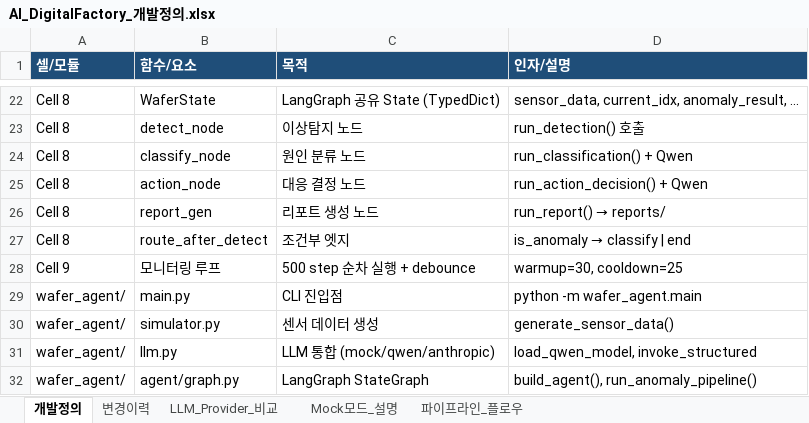
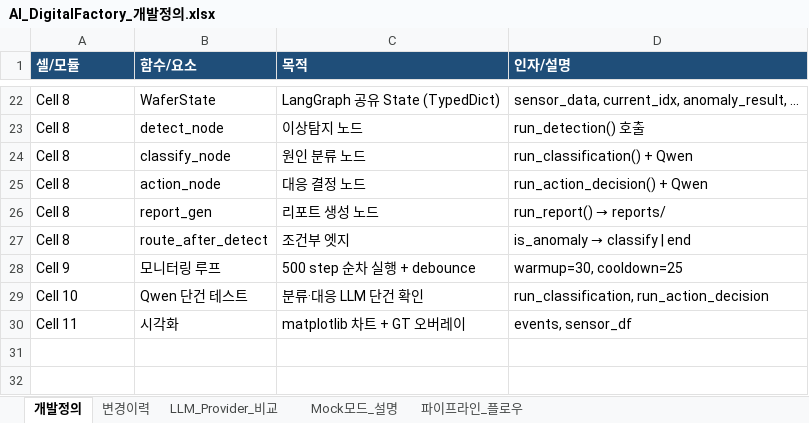
Before and after one commit to Thughandling/AI_Fab_mini_prj, an Excel workbook: AI_DigitalFactory_개발정의.xlsx, sheet 개발정의, drawn as a sheet; only a part is shown, gaps mark what is left out; values as stored, in another font and other column widths than the file's, no borders; removed rows and columns are numbered as before the commit, all else as after; the diff names each change by its address in the sheet, - before the commit and + after, or states it on an @@ line.

Commit message:
Digital Factory

```diff
--- a/AI_DigitalFactory_개발정의.xlsx (sheet 개발정의)
+++ b/AI_DigitalFactory_개발정의.xlsx (sheet 개발정의)
-row 29: wafer_agent/ | main.py | CLI 진입점 | python -m wafer_agent.main
-row 30: wafer_agent/ | simulator.py | 센서 데이터 생성 | generate_sensor_data()
-row 31: wafer_agent/ | llm.py | LLM 통합 (mock/qwen/anthropic) | load_qwen_model, invoke_structured
-row 32: wafer_agent/ | agent/graph.py | LangGraph StateGraph | build_agent(), run_anomaly_pipeline()
+row 29: Cell 10 | Qwen 단건 테스트 | 분류·대응 LLM 단건 확인 | run_classification, run_action_decision
+row 30: Cell 11 | 시각화 | matplotlib 차트 + GT 오버레이 | events, sensor_df
```
Also changed, not shown: sheet 변경이력, 14 other files.
